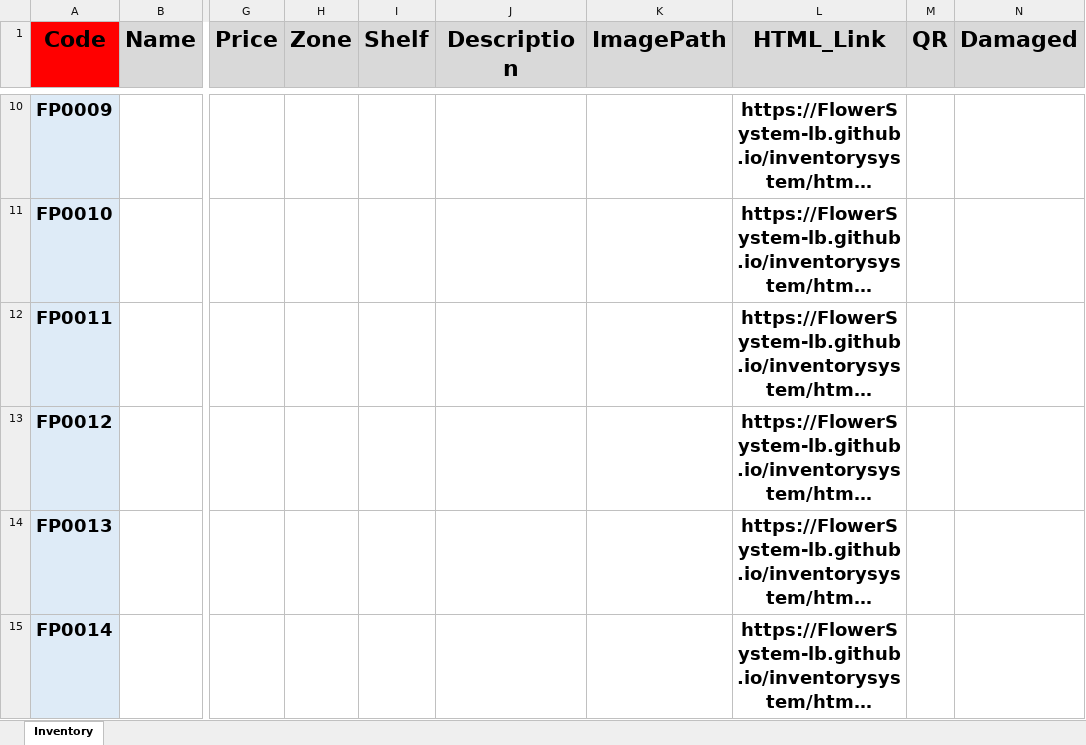
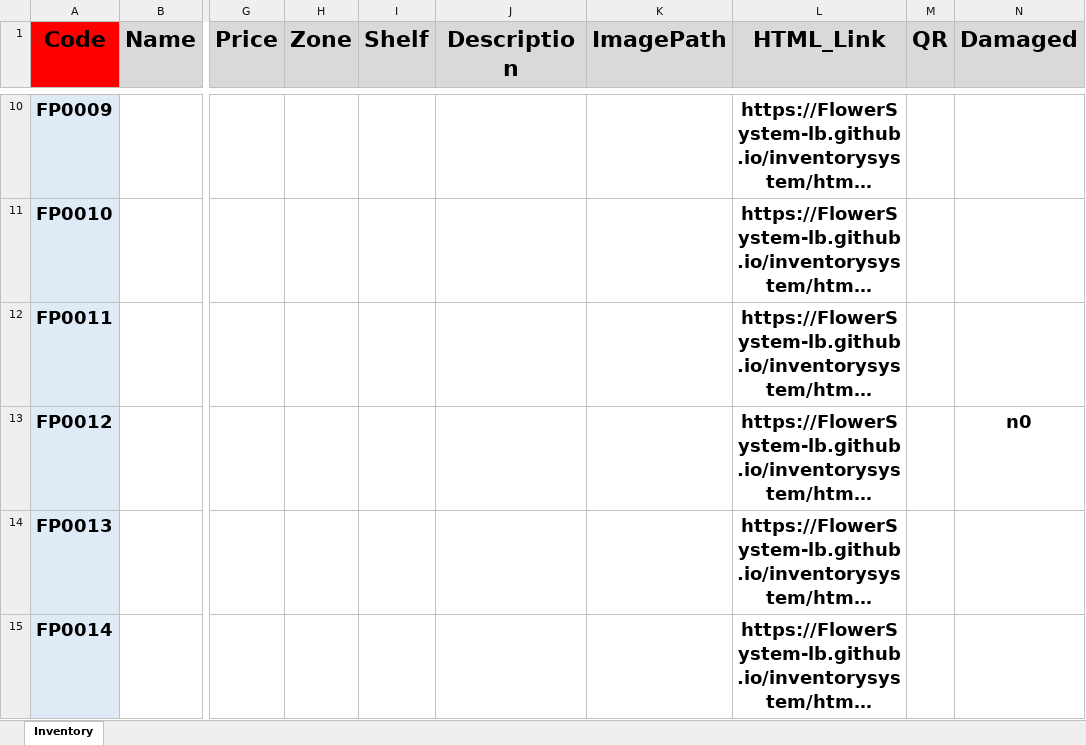
Before and after one commit to FlowerSystem-lb/inventorysystem, an Excel workbook: Inventory.xlsm, sheet Inventory, drawn as a sheet; only a part is shown, gaps mark what is left out; long unchanged cells end in …; values as stored, in another font and other column widths than the file's, no borders; the diff names each change by its address in the sheet, - before the commit and + after, or states it on an @@ line.

```diff
--- a/Inventory.xlsm (sheet Inventory)
+++ b/Inventory.xlsm (sheet Inventory)
-N13 (Damaged): (empty)
+N13 (Damaged): n0
```
Also changed, not shown: 1 other file.
